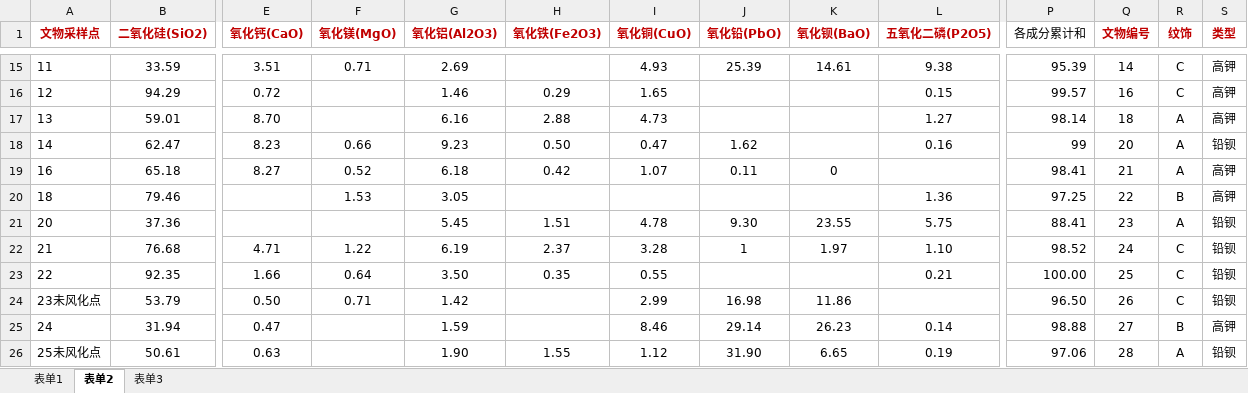
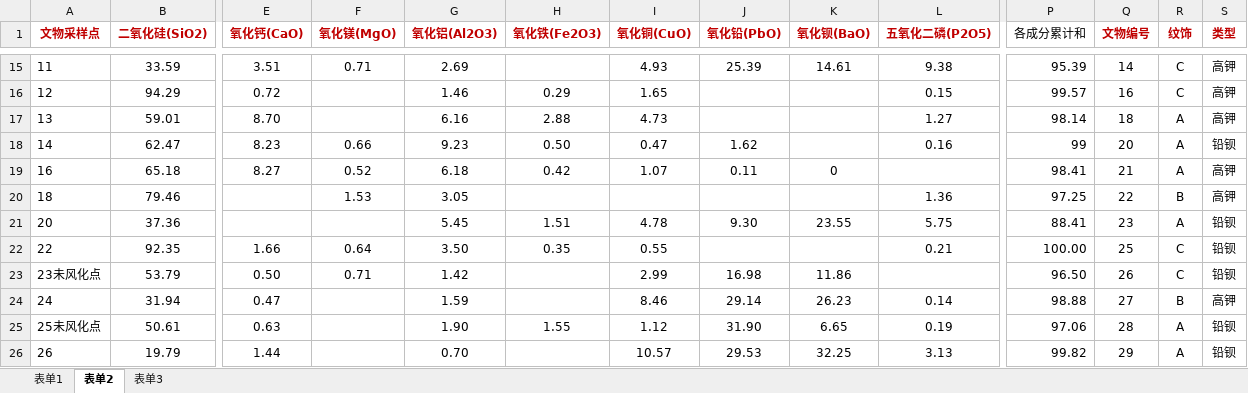
Before and after one commit to Fly-Pluche/2022-mathematical-modeling-C, an Excel workbook: solver/excel/extract/2/附件.xlsx, sheet 表单2, drawn as a sheet; only a part is shown, gaps mark what is left out; the shorter side is filled out with more unchanged rows; values as stored, in another font and other column widths than the file's, no borders; rows hold the shown columns only; the diff names each change by its address in the sheet, - before the commit and + after, or states it on an @@ line.

```diff
--- a/solver/excel/extract/2/附件.xlsx (sheet 表单2)
+++ b/solver/excel/extract/2/附件.xlsx (sheet 表单2)
-row 22: 21 | 76.68 | 4.71 | 1.22 | 6.19 | 2.37 | 3.28 | 1 | 1.97 | 1.10 | 98.52 | 24 | C | 铅钡
```
Also changed, not shown: 4 other files.
